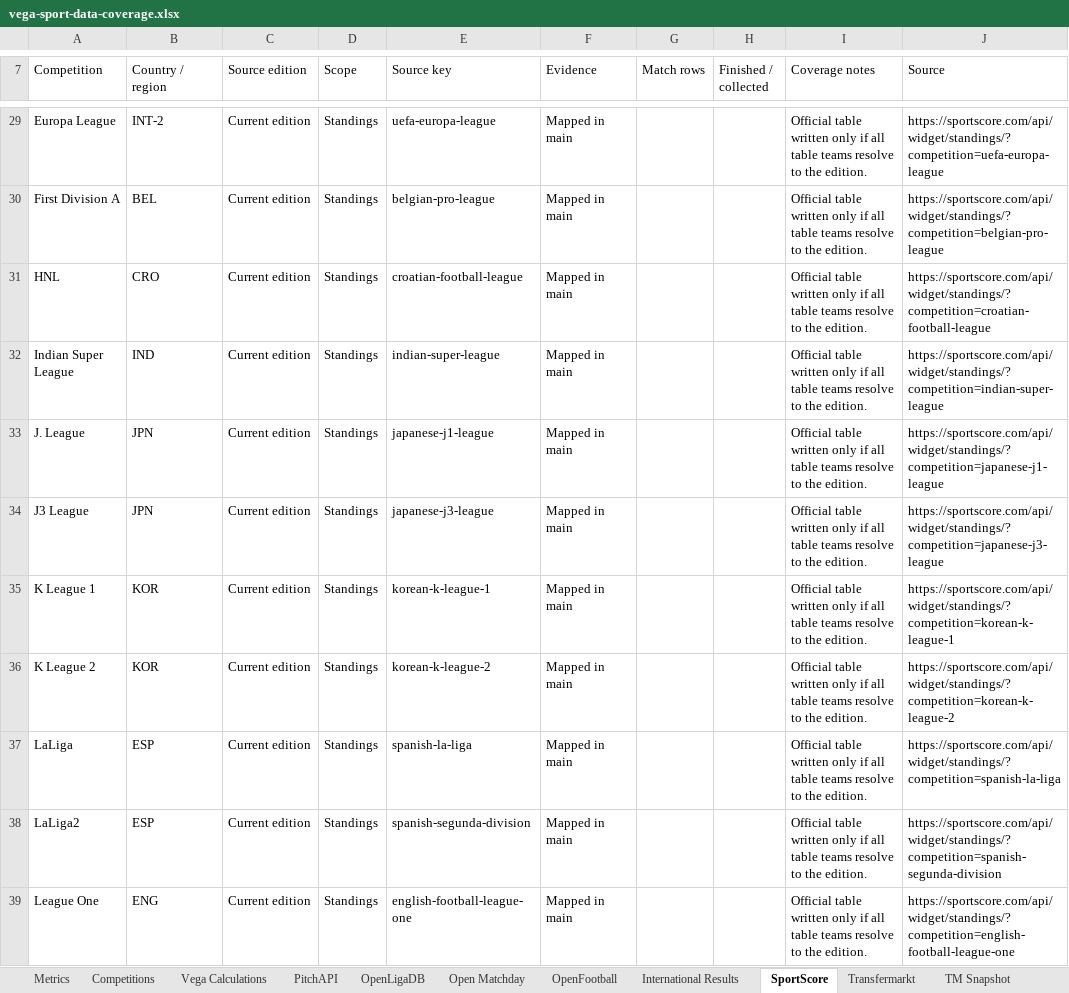
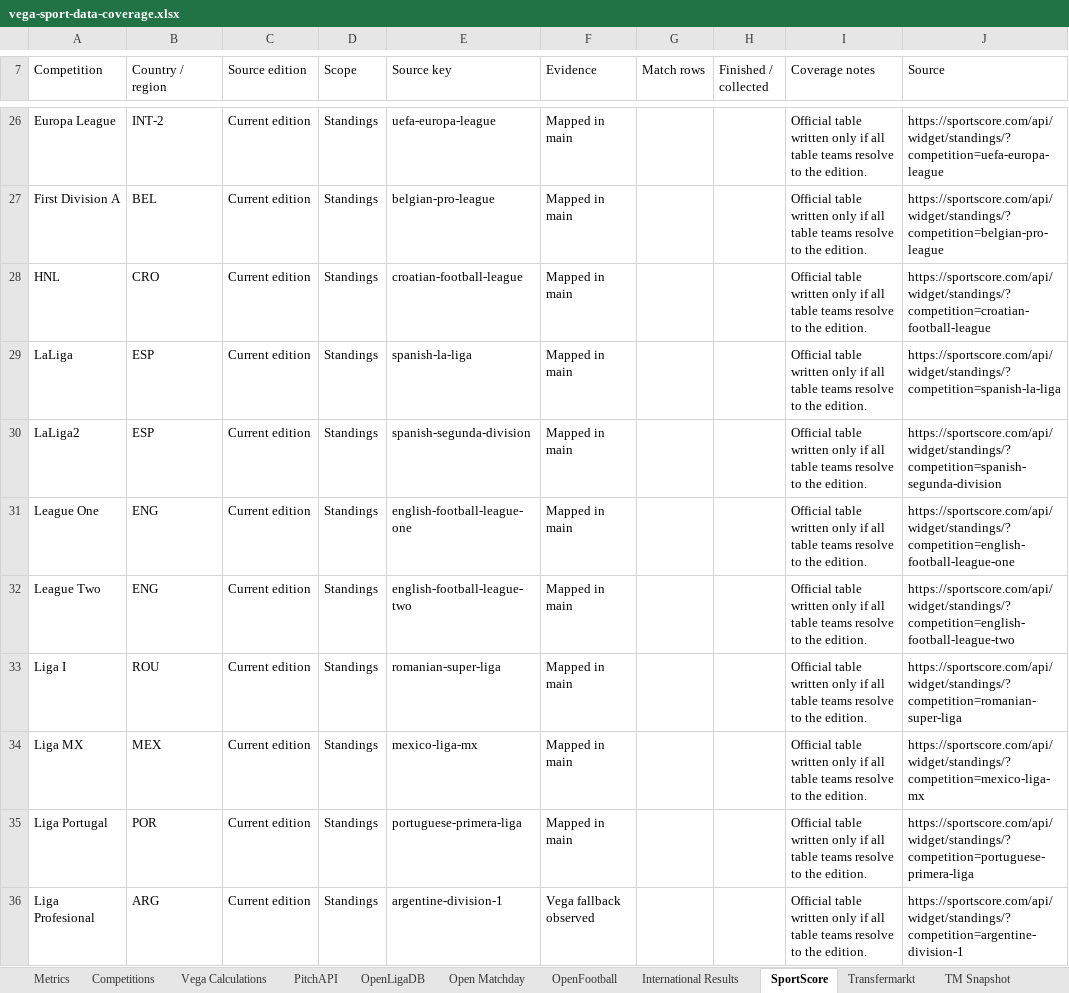
Before and after one commit to VegaInteligence/Vega-Sport, an Excel workbook: docs/vega-sport-data-coverage.xlsx, sheet SportScore, drawn as a sheet; only a part is shown, gaps mark what is left out; the shorter side is filled out with more unchanged rows; values as stored, in another font and other column widths than the file's, no cell formats; table styles not drawn; the diff covers the shown part only; the diff names each change by its address in the sheet, - before the commit and + after, or states it on an @@ line.

```diff
--- a/docs/vega-sport-data-coverage.xlsx (sheet SportScore)
+++ b/docs/vega-sport-data-coverage.xlsx (sheet SportScore)
-row 32: Indian Super League | IND | Current edition | Standings | indian-super-league | Mapped in main |  |  | Official table written only if all table teams resolve to the edition. | https://sportscore.com/api/widget/standings/?competition=indian-super-league
-row 33: J. League | JPN | Current edition | Standings | japanese-j1-league | Mapped in main |  |  | Official table written only if all table teams resolve to the edition. | https://sportscore.com/api/widget/standings/?competition=japanese-j1-league
-row 34: J3 League | JPN | Current edition | Standings | japanese-j3-league | Mapped in main |  |  | Official table written only if all table teams resolve to the edition. | https://sportscore.com/api/widget/standings/?competition=japanese-j3-league
-row 35: K League 1 | KOR | Current edition | Standings | korean-k-league-1 | Mapped in main |  |  | Official table written only if all table teams resolve to the edition. | https://sportscore.com/api/widget/standings/?competition=korean-k-league-1
-row 36: K League 2 | KOR | Current edition | Standings | korean-k-league-2 | Mapped in main |  |  | Official table written only if all table teams resolve to the edition. | https://sportscore.com/api/widget/standings/?competition=korean-k-league-2
```
Also changed, not shown: 15 removed rows and 1 edited cell elsewhere in this sheet, sheet engsoccerdata, sheet PitchAPI, sheet Open Matchday, sheet Competitions, sheet Evidence, cell formats, 14 other files.
